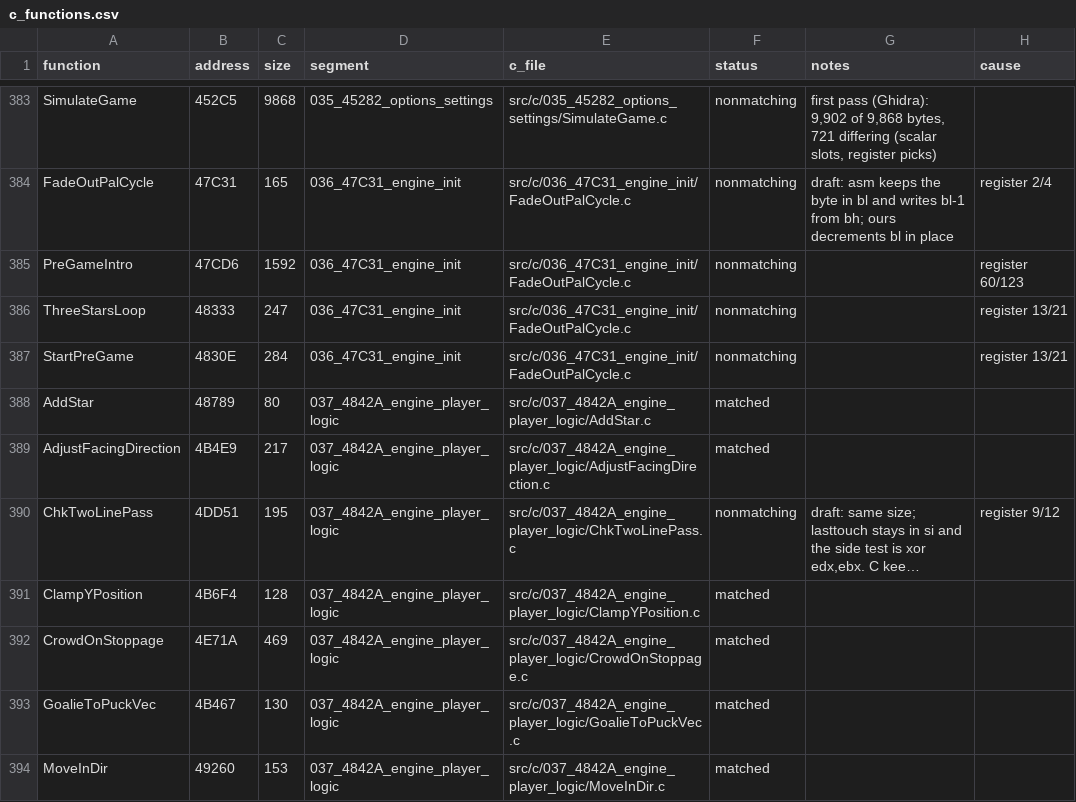
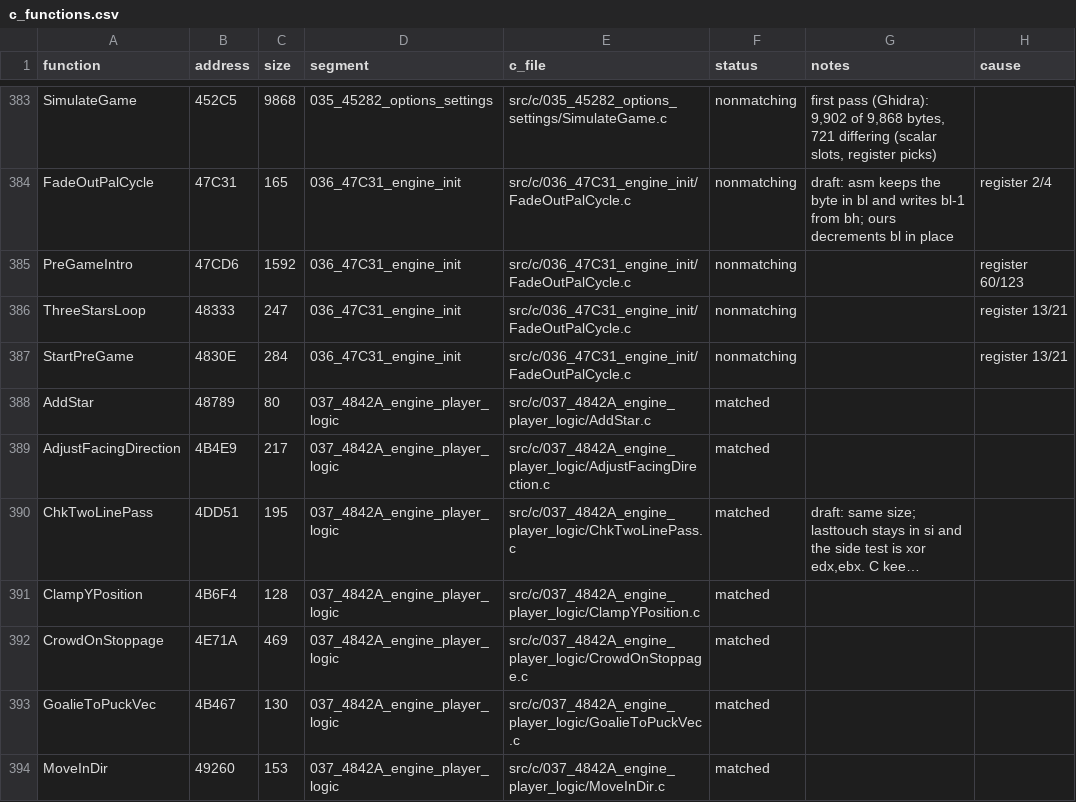
Before and after one commit to Mhopkinsinc/NHL95PC, a CSV file: tools/c_functions.csv, drawn as a sheet; only a part is shown, gaps mark what is left out; long unchanged cells end in …; the diff names each change by its address in the sheet, - before the commit and + after, or states it on an @@ line.

```diff
--- a/tools/c_functions.csv
+++ b/tools/c_functions.csv
-F390 (status): nonmatching
+F390 (status): matched
-H390 (cause): register 9/12
+H390 (cause): (empty)
```
Also changed, not shown: 4 other files.
